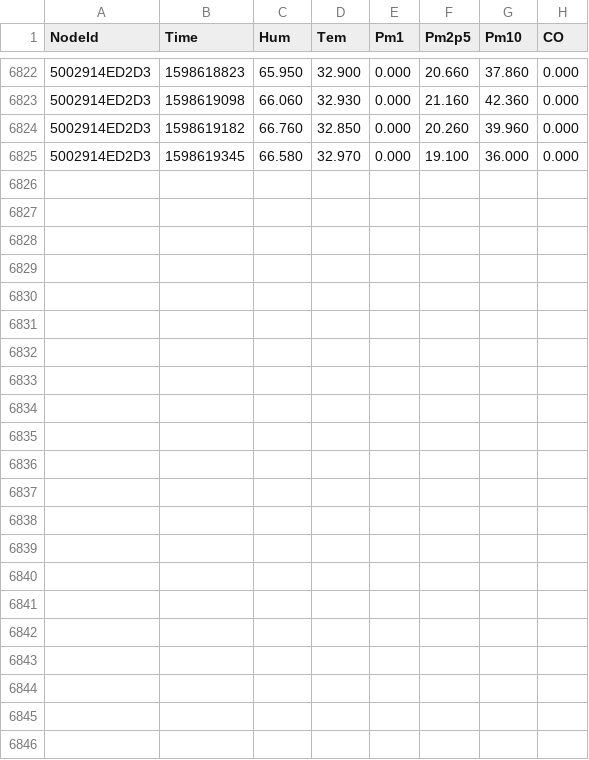
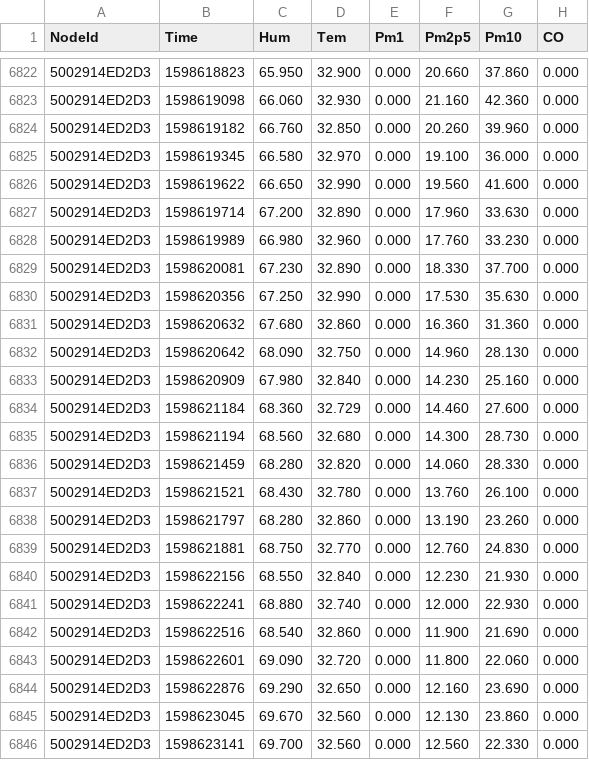
Before and after one commit to clonemasterUwU/airsense_data_raw, a CSV file: 5002914ED2D3-08-2020.csv, drawn as a sheet; only a part is shown, gaps mark what is left out; the diff names each change by its address in the sheet, - before the commit and + after, or states it on an @@ line.

```diff
--- a/5002914ED2D3-08-2020.csv
+++ b/5002914ED2D3-08-2020.csv
+row 6826: 5002914ED2D3 | 1598619622 | 66.650 | 32.990 | 0.000 | 19.560 | 41.600 | 0.000
+row 6827: 5002914ED2D3 | 1598619714 | 67.200 | 32.890 | 0.000 | 17.960 | 33.630 | 0.000
+row 6828: 5002914ED2D3 | 1598619989 | 66.980 | 32.960 | 0.000 | 17.760 | 33.230 | 0.000
+row 6829: 5002914ED2D3 | 1598620081 | 67.230 | 32.890 | 0.000 | 18.330 | 37.700 | 0.000
+row 6830: 5002914ED2D3 | 1598620356 | 67.250 | 32.990 | 0.000 | 17.530 | 35.630 | 0.000
+row 6831: 5002914ED2D3 | 1598620632 | 67.680 | 32.860 | 0.000 | 16.360 | 31.360 | 0.000
+row 6832: 5002914ED2D3 | 1598620642 | 68.090 | 32.750 | 0.000 | 14.960 | 28.130 | 0.000
+row 6833: 5002914ED2D3 | 1598620909 | 67.980 | 32.840 | 0.000 | 14.230 | 25.160 | 0.000
+row 6834: 5002914ED2D3 | 1598621184 | 68.360 | 32.729 | 0.000 | 14.460 | 27.600 | 0.000
+row 6835: 5002914ED2D3 | 1598621194 | 68.560 | 32.680 | 0.000 | 14.300 | 28.730 | 0.000
+row 6836: 5002914ED2D3 | 1598621459 | 68.280 | 32.820 | 0.000 | 14.060 | 28.330 | 0.000
+row 6837: 5002914ED2D3 | 1598621521 | 68.430 | 32.780 | 0.000 | 13.760 | 26.100 | 0.000
+row 6838: 5002914ED2D3 | 1598621797 | 68.280 | 32.860 | 0.000 | 13.190 | 23.260 | 0.000
+row 6839: 5002914ED2D3 | 1598621881 | 68.750 | 32.770 | 0.000 | 12.760 | 24.830 | 0.000
+row 6840: 5002914ED2D3 | 1598622156 | 68.550 | 32.840 | 0.000 | 12.230 | 21.930 | 0.000
+row 6841: 5002914ED2D3 | 1598622241 | 68.880 | 32.740 | 0.000 | 12.000 | 22.930 | 0.000
+row 6842: 5002914ED2D3 | 1598622516 | 68.540 | 32.860 | 0.000 | 11.900 | 21.690 | 0.000
+row 6843: 5002914ED2D3 | 1598622601 | 69.090 | 32.720 | 0.000 | 11.800 | 22.060 | 0.000
+row 6844: 5002914ED2D3 | 1598622876 | 69.290 | 32.650 | 0.000 | 12.160 | 23.690 | 0.000
+row 6845: 5002914ED2D3 | 1598623045 | 69.670 | 32.560 | 0.000 | 12.130 | 23.860 | 0.000
+row 6846: 5002914ED2D3 | 1598623141 | 69.700 | 32.560 | 0.000 | 12.560 | 22.330 | 0.000
```
Also changed, not shown: 50029167E78E-08-2020.csv, 50029167ED03-08-2020.csv, 5 other files.
